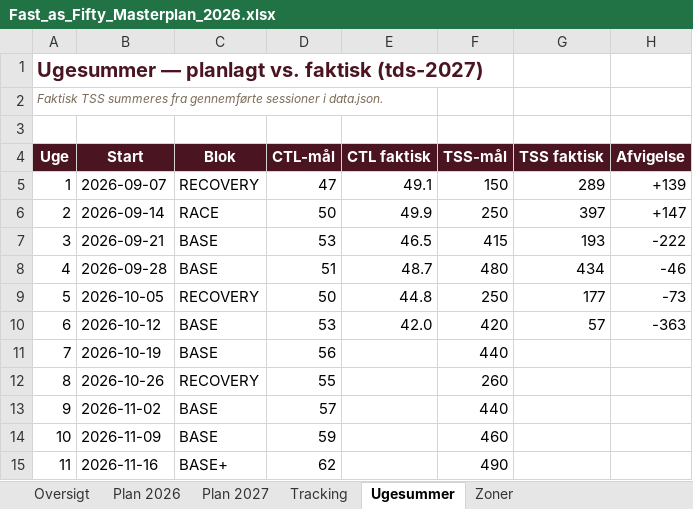
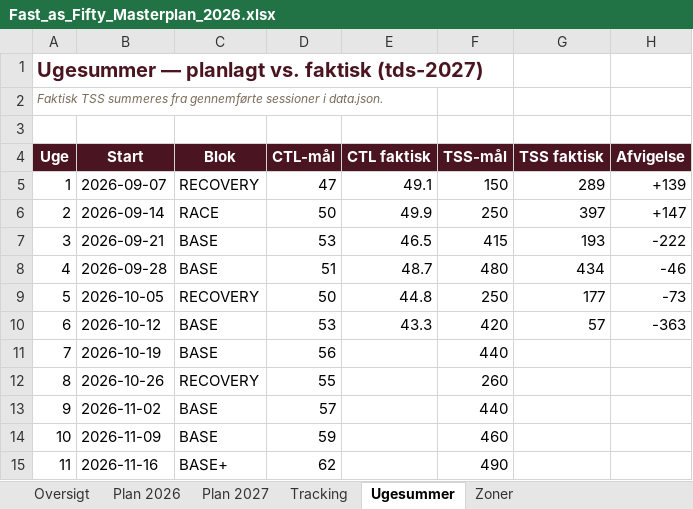
Before and after one commit to hammerbamsen/fast-as-50, an Excel workbook: data/Fast_as_Fifty_Masterplan_2026.xlsx, sheet Ugesummer, drawn as a sheet; only a part is shown; values as stored, in another font and other column widths than the file's, no borders; the diff names each change by its address in the sheet, - before the commit and + after, or states it on an @@ line.

```diff
--- a/data/Fast_as_Fifty_Masterplan_2026.xlsx (sheet Ugesummer)
+++ b/data/Fast_as_Fifty_Masterplan_2026.xlsx (sheet Ugesummer)
-E10 (CTL faktisk): 42.0
+E10 (CTL faktisk): 43.3
```
Also changed, not shown: sheet Tracking, sheet Oversigt, 1 other file.
